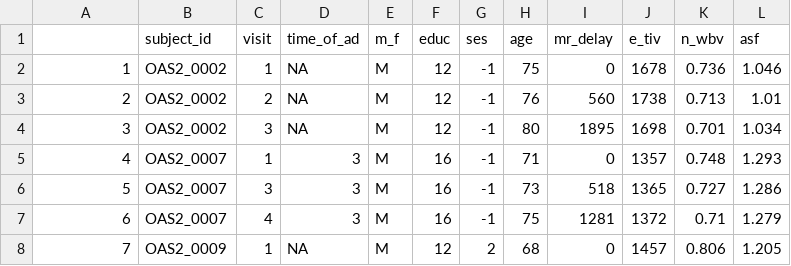
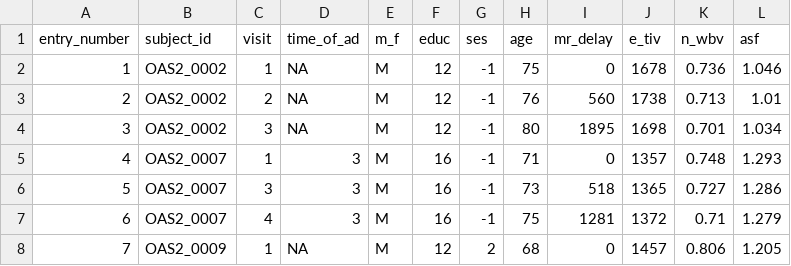
Before and after one commit to jbotmallen/DATA_ANALYTICS, a CSV file: Assigments/Lecture_1/oasis_dataset.csv, drawn as a sheet; only a part is shown.

```diff
--- a/Assigments/Lecture_1/oasis_dataset.csv
+++ b/Assigments/Lecture_1/oasis_dataset.csv
@@ -1,2 +1,2 @@
-"","subject_id","visit","time_of_ad","m_f","educ","ses","age","mr_delay","e_tiv","n_wbv","asf"
+"entry_number","subject_id","visit","time_of_ad","m_f","educ","ses","age","mr_delay","e_tiv","n_wbv","asf"
 "1","OAS2_0002",1,NA,"M",12,"-1",75,0,1678,0.736,1.046
```
Also changed, not shown: 1 other file.
